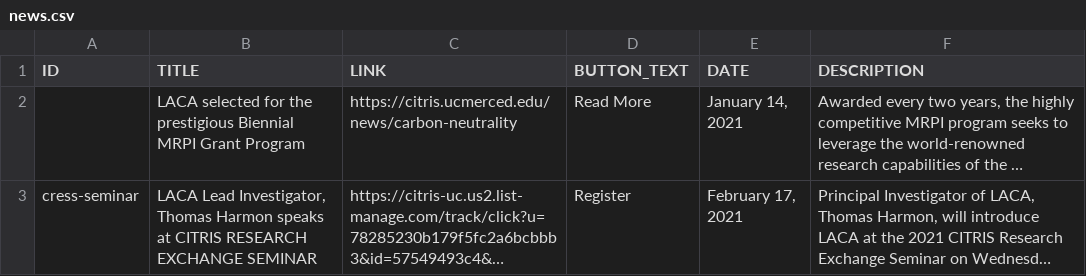
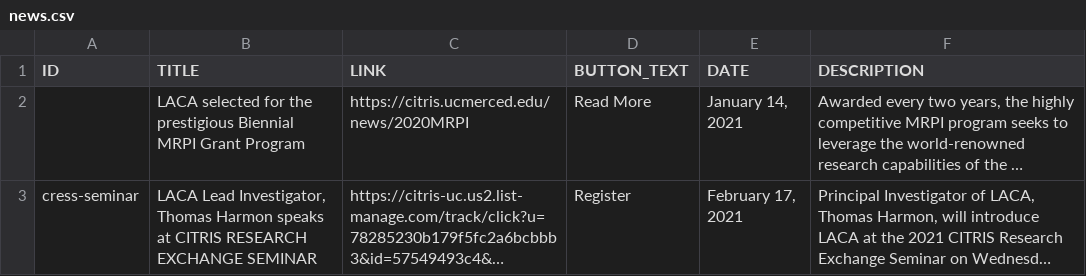
Before and after one commit to citris-ucmerced/LACA, a CSV file: news.csv, drawn as a sheet; long unchanged cells end in …; the diff names each change by its address in the sheet, - before the commit and + after, or states it on an @@ line.

Commit message:
Updated link ot citris news article

```diff
--- a/news.csv
+++ b/news.csv
-C2 (LINK): https://citris.ucmerced.edu/news/carbon-neutrality
+C2 (LINK): https://citris.ucmerced.edu/news/2020MRPI
```
